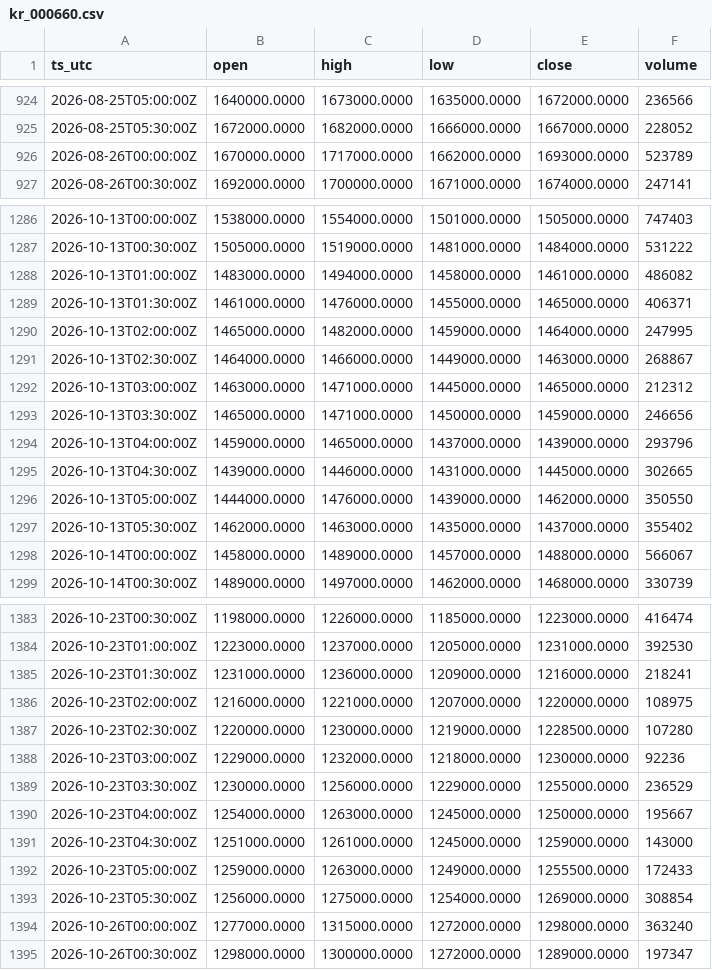
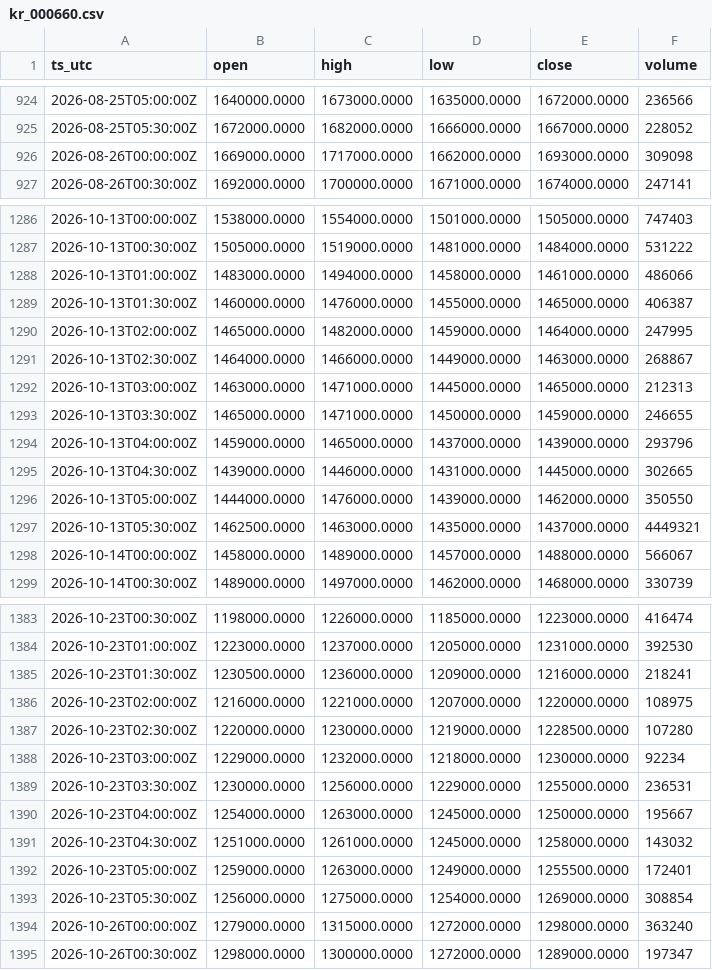
Before and after one commit to OntologyForCapital/skhynix-adr-parity, a CSV file: data/kr_000660.csv, drawn as a sheet; only a part is shown, gaps mark what is left out; the diff covers the shown part only.

```diff
--- a/data/kr_000660.csv
+++ b/data/kr_000660.csv
@@ -925,3 +925,3 @@ ts_utc,open,high,low,close,volume
 2026-08-25T05:30:00Z,1672000.0000,1682000.0000,1666000.0000,1667000.0000,228052
-2026-08-26T00:00:00Z,1670000.0000,1717000.0000,1662000.0000,1693000.0000,523789
+2026-08-26T00:00:00Z,1669000.0000,1717000.0000,1662000.0000,1693000.0000,309098
 2026-08-26T00:30:00Z,1692000.0000,1700000.0000,1671000.0000,1674000.0000,247141
@@ -1287,8 +1287,8 @@ ts_utc,open,high,low,close,volume
 2026-10-13T00:30:00Z,1505000.0000,1519000.0000,1481000.0000,1484000.0000,531222
-2026-10-13T01:00:00Z,1483000.0000,1494000.0000,1458000.0000,1461000.0000,486082
-2026-10-13T01:30:00Z,1461000.0000,1476000.0000,1455000.0000,1465000.0000,406371
+2026-10-13T01:00:00Z,1483000.0000,1494000.0000,1458000.0000,1461000.0000,486066
+2026-10-13T01:30:00Z,1460000.0000,1476000.0000,1455000.0000,1465000.0000,406387
 2026-10-13T02:00:00Z,1465000.0000,1482000.0000,1459000.0000,1464000.0000,247995
 2026-10-13T02:30:00Z,1464000.0000,1466000.0000,1449000.0000,1463000.0000,268867
-2026-10-13T03:00:00Z,1463000.0000,1471000.0000,1445000.0000,1465000.0000,212312
-2026-10-13T03:30:00Z,1465000.0000,1471000.0000,1450000.0000,1459000.0000,246656
+2026-10-13T03:00:00Z,1463000.0000,1471000.0000,1445000.0000,1465000.0000,212313
+2026-10-13T03:30:00Z,1465000.0000,1471000.0000,1450000.0000,1459000.0000,246655
 2026-10-13T04:00:00Z,1459000.0000,1465000.0000,1437000.0000,1439000.0000,293796
@@ -1296,3 +1296,3 @@ ts_utc,open,high,low,close,volume
 2026-10-13T05:00:00Z,1444000.0000,1476000.0000,1439000.0000,1462000.0000,350550
-2026-10-13T05:30:00Z,1462000.0000,1463000.0000,1435000.0000,1437000.0000,355402
+2026-10-13T05:30:00Z,1462500.0000,1463000.0000,1435000.0000,1437000.0000,4449321
 2026-10-14T00:00:00Z,1458000.0000,1489000.0000,1457000.0000,1488000.0000,566067
@@ -1384,12 +1384,12 @@ ts_utc,open,high,low,close,volume
 2026-10-23T01:00:00Z,1223000.0000,1237000.0000,1205000.0000,1231000.0000,392530
-2026-10-23T01:30:00Z,1231000.0000,1236000.0000,1209000.0000,1216000.0000,218241
+2026-10-23T01:30:00Z,1230500.0000,1236000.0000,1209000.0000,1216000.0000,218241
 2026-10-23T02:00:00Z,1216000.0000,1221000.0000,1207000.0000,1220000.0000,108975
 2026-10-23T02:30:00Z,1220000.0000,1230000.0000,1219000.0000,1228500.0000,107280
-2026-10-23T03:00:00Z,1229000.0000,1232000.0000,1218000.0000,1230000.0000,92236
-2026-10-23T03:30:00Z,1230000.0000,1256000.0000,1229000.0000,1255000.0000,236529
+2026-10-23T03:00:00Z,1229000.0000,1232000.0000,1218000.0000,1230000.0000,92234
+2026-10-23T03:30:00Z,1230000.0000,1256000.0000,1229000.0000,1255000.0000,236531
 2026-10-23T04:00:00Z,1254000.0000,1263000.0000,1245000.0000,1250000.0000,195667
-2026-10-23T04:30:00Z,1251000.0000,1261000.0000,1245000.0000,1259000.0000,143000
-2026-10-23T05:00:00Z,1259000.0000,1263000.0000,1249000.0000,1255500.0000,172433
+2026-10-23T04:30:00Z,1251000.0000,1261000.0000,1245000.0000,1258000.0000,143032
+2026-10-23T05:00:00Z,1259000.0000,1263000.0000,1249000.0000,1255500.0000,172401
 2026-10-23T05:30:00Z,1256000.0000,1275000.0000,1254000.0000,1269000.0000,308854
-2026-10-26T00:00:00Z,1277000.0000,1315000.0000,1272000.0000,1298000.0000,363240
+2026-10-26T00:00:00Z,1279000.0000,1315000.0000,1272000.0000,1298000.0000,363240
 2026-10-26T00:30:00Z,1298000.0000,1300000.0000,1272000.0000,1289000.0000,197347
```
Also changed, not shown: 12 added rows and 100 edited cells elsewhere in this file, data/fx_usdkrw.csv, data/us_skhy.csv.
